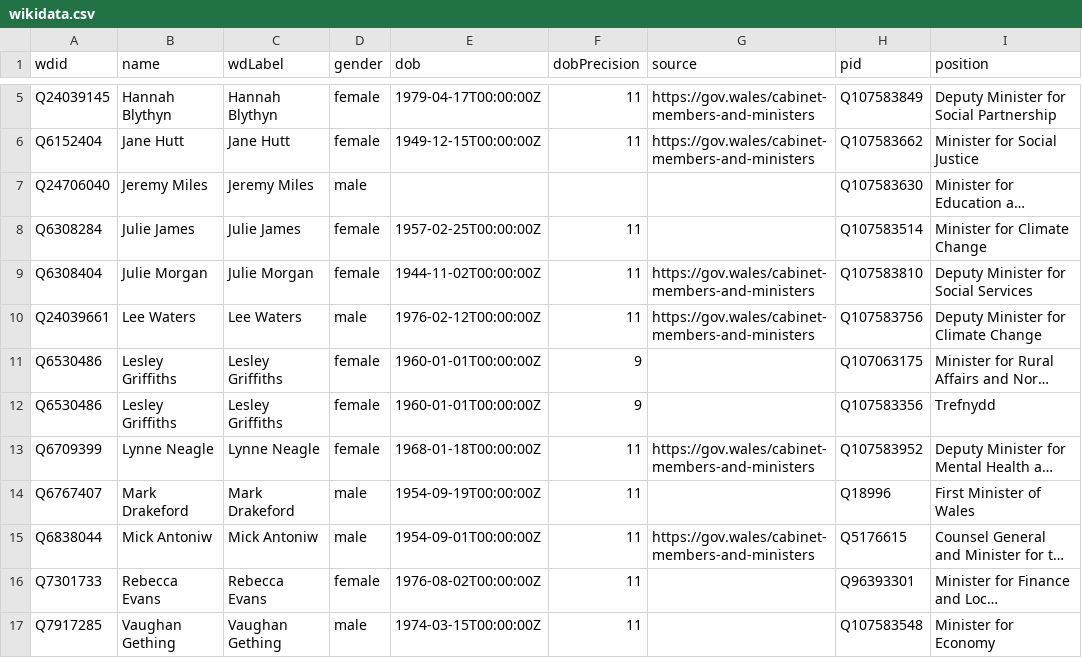
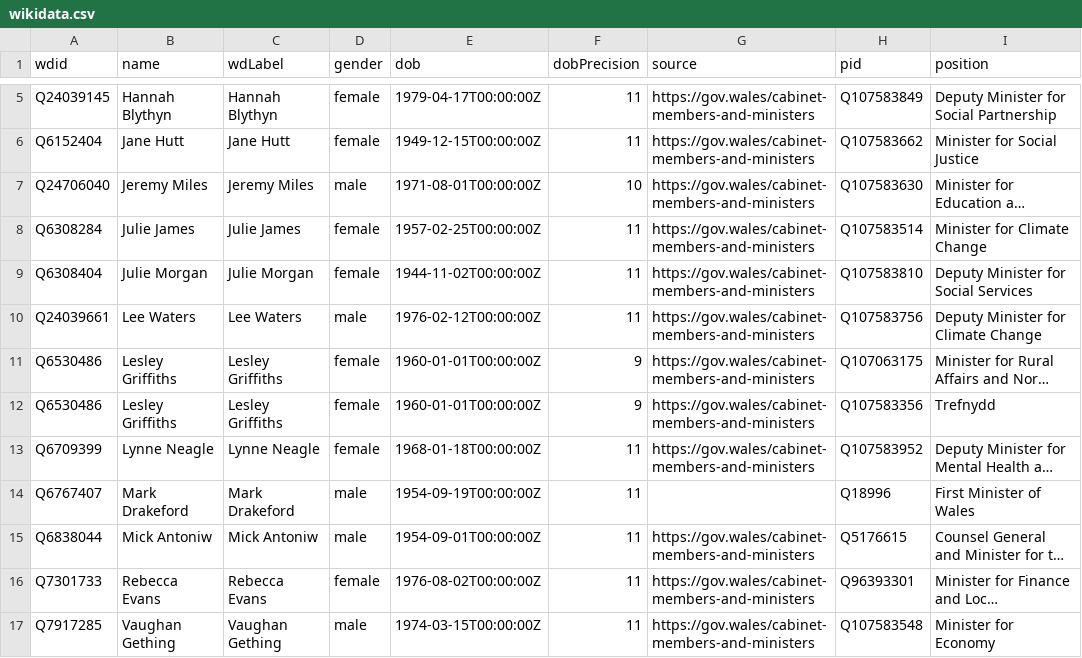
Before and after one commit to every-politician-scrapers/wales-cabinet, a CSV file: data/wikidata.csv, drawn as a sheet; only a part is shown, gaps mark what is left out; long unchanged cells end in …; the diff names each change by its address in the sheet, - before the commit and + after, or states it on an @@ line.

```diff
--- a/data/wikidata.csv
+++ b/data/wikidata.csv
-E7 (dob): (empty)
+E7 (dob): 1971-08-01T00:00:00Z
-F7 (dobPrecision): (empty)
+F7 (dobPrecision): 10
-G7:G8 (source): (empty)
+G7:G8 (source): https://gov.wales/cabinet-members-and-ministers
-G11:G12 (source): (empty)
+G11:G12 (source): https://gov.wales/cabinet-members-and-ministers
-G16:G17 (source): (empty)
+G16:G17 (source): https://gov.wales/cabinet-members-and-ministers
```
